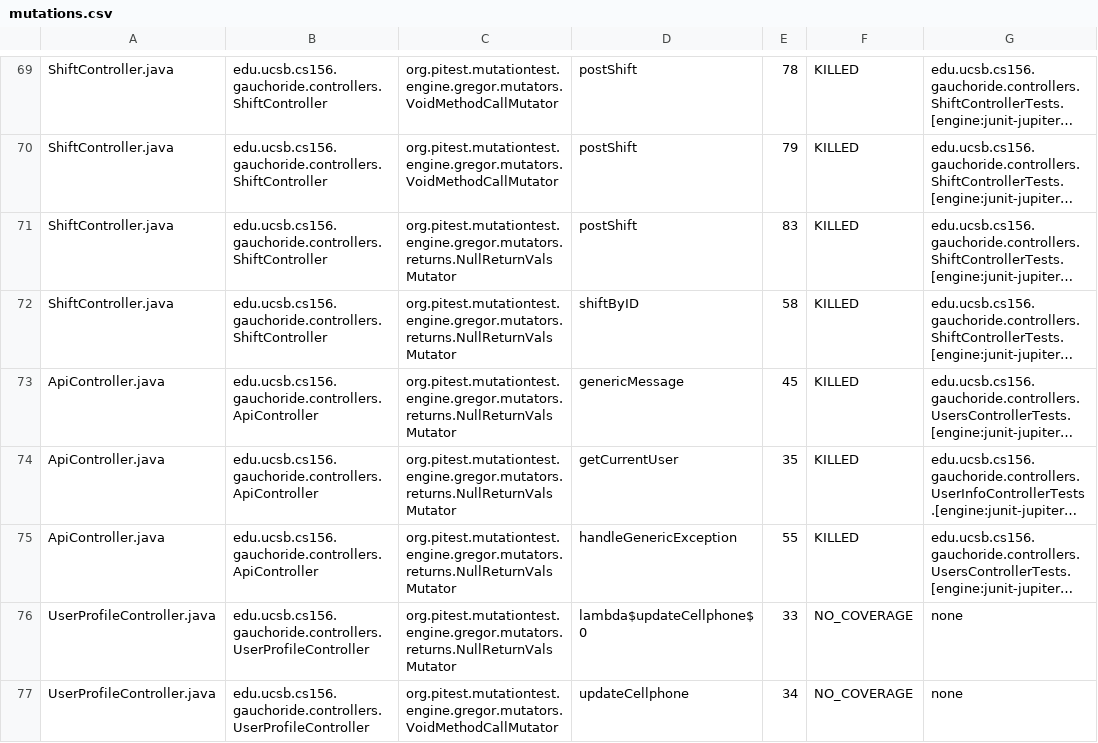
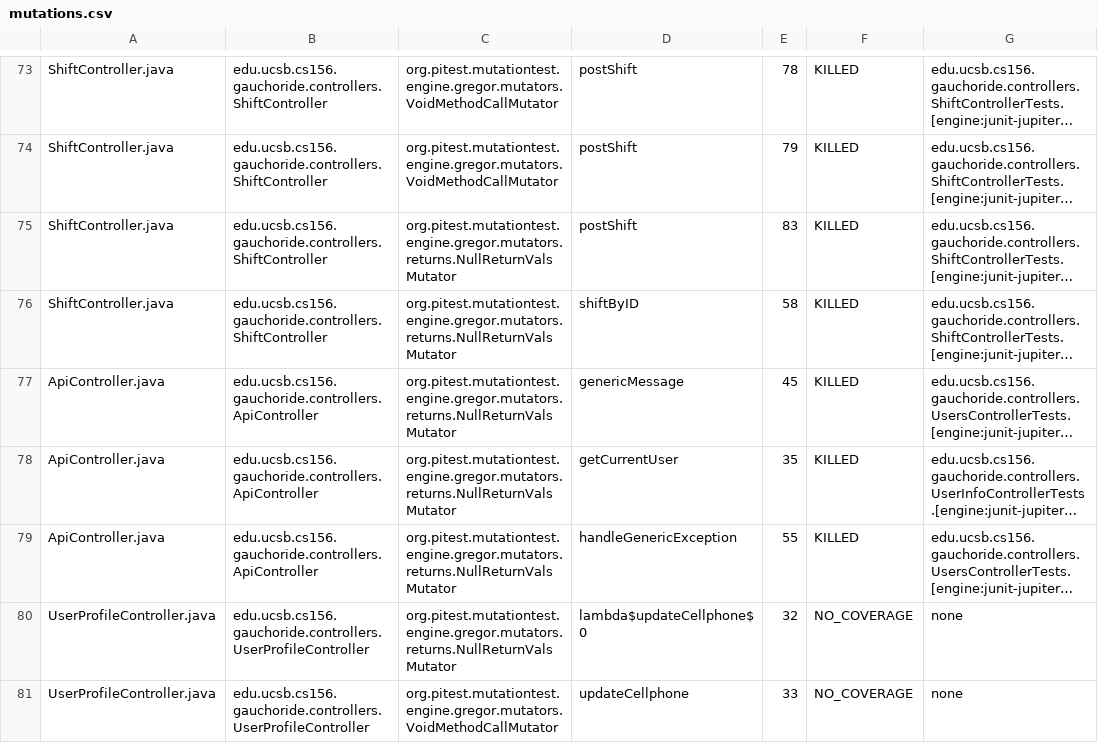
Before and after one commit to ucsb-cs156-m23/proj-gauchoride-m23-9am-3, a CSV file: prs/30/pitest/mutations.csv, drawn as a sheet; only a part is shown, gaps mark what is left out; long unchanged cells end in …; addresses are those after the commit; the diff covers the shown part only; the diff names each change by its address in the sheet, - before the commit and + after, or states it on an @@ line.

```diff
--- a/prs/30/pitest/mutations.csv
+++ b/prs/30/pitest/mutations.csv
-E80: 33
+E80: 32
-E81: 34
+E81: 33
```
Also changed, not shown: 11 added rows, 7 removed rows and 46 edited cells elsewhere in this file, 16 other files.
